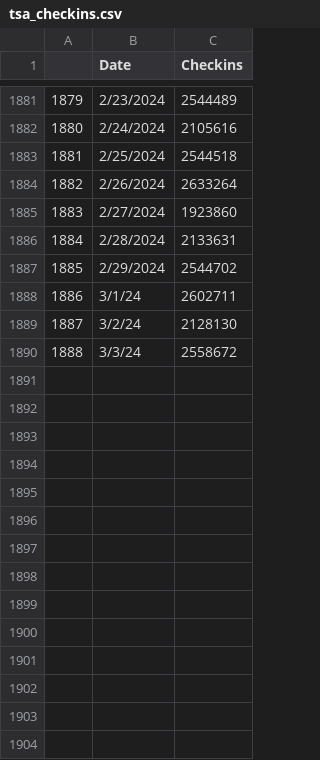
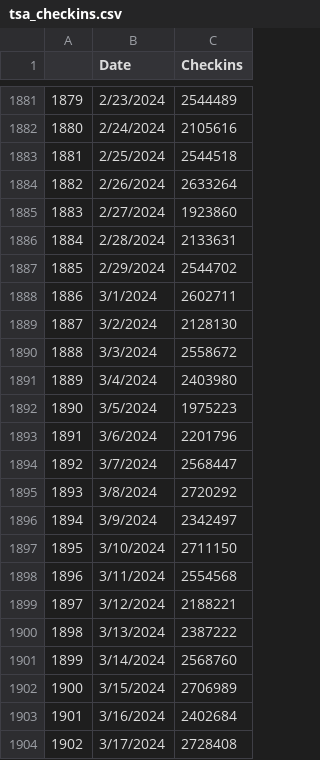
Before and after one commit to nisaac21/Kalshi-Strategies, a CSV file: tsa_market/data/tsa_checkins.csv, drawn as a sheet; only a part is shown, gaps mark what is left out.

Commit message:
Data update

```diff
--- a/tsa_market/data/tsa_checkins.csv
+++ b/tsa_market/data/tsa_checkins.csv
@@ -1887,4 +1887,18 @@
 1885,2/29/2024,2544702
-1886,3/1/24,2602711
-1887,3/2/24,2128130
-1888,3/3/24,2558672
+1886,3/1/2024,2602711
+1887,3/2/2024,2128130
+1888,3/3/2024,2558672
+1889,3/4/2024,2403980
+1890,3/5/2024,1975223
+1891,3/6/2024,2201796
+1892,3/7/2024,2568447
+1893,3/8/2024,2720292
+1894,3/9/2024,2342497
+1895,3/10/2024,2711150
+1896,3/11/2024,2554568
+1897,3/12/2024,2188221
+1898,3/13/2024,2387222
+1899,3/14/2024,2568760
+1900,3/15/2024,2706989
+1901,3/16/2024,2402684
+1902,3/17/2024,2728408
```
Also changed, not shown: 2 other files.
